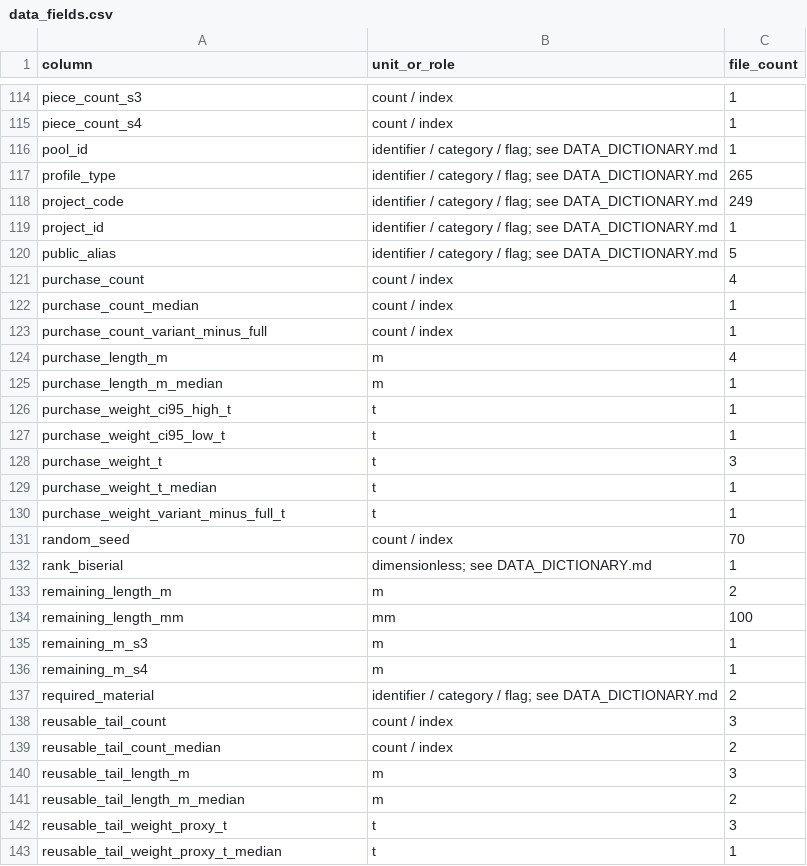
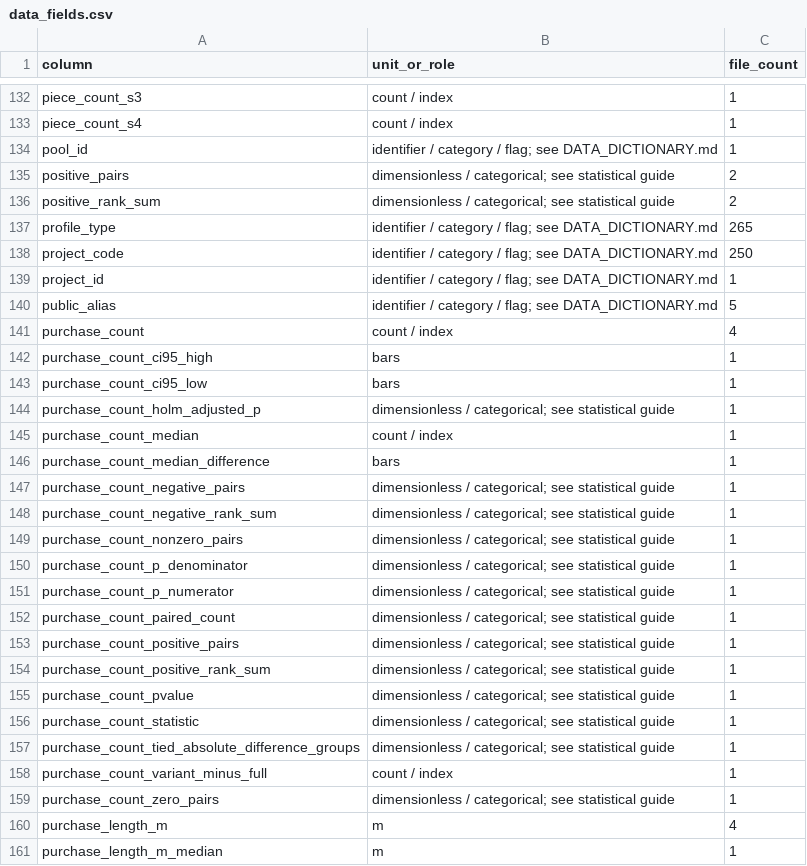
Before and after one commit to caramelling/finite-multisource-nesting, a CSV file: metadata/data_fields.csv, drawn as a sheet; only a part is shown, gaps mark what is left out; the shorter side is filled out with more unchanged rows; the diff covers the shown part only.

Commit message:
Publish reproducible statistical reanalysis and provenance audit

```diff
--- a/metadata/data_fields.csv
+++ b/metadata/data_fields.csv
@@ -116,4 +134,6 @@ piece_count_s4,count / index,1
 pool_id,identifier / category / flag; see DATA_DICTIONARY.md,1
+positive_pairs,dimensionless / categorical; see statistical guide,2
+positive_rank_sum,dimensionless / categorical; see statistical guide,2
 profile_type,identifier / category / flag; see DATA_DICTIONARY.md,265
-project_code,identifier / category / flag; see DATA_DICTIONARY.md,249
+project_code,identifier / category / flag; see DATA_DICTIONARY.md,250
 project_id,identifier / category / flag; see DATA_DICTIONARY.md,1
@@ -121,4 +141,20 @@ public_alias,identifier / category / flag; see DATA_DICTIONARY.md,5
 purchase_count,count / index,4
+purchase_count_ci95_high,bars,1
+purchase_count_ci95_low,bars,1
+purchase_count_holm_adjusted_p,dimensionless / categorical; see statistical guide,1
 purchase_count_median,count / index,1
+purchase_count_median_difference,bars,1
+purchase_count_negative_pairs,dimensionless / categorical; see statistical guide,1
+purchase_count_negative_rank_sum,dimensionless / categorical; see statistical guide,1
+purchase_count_nonzero_pairs,dimensionless / categorical; see statistical guide,1
+purchase_count_p_denominator,dimensionless / categorical; see statistical guide,1
+purchase_count_p_numerator,dimensionless / categorical; see statistical guide,1
+purchase_count_paired_count,dimensionless / categorical; see statistical guide,1
+purchase_count_positive_pairs,dimensionless / categorical; see statistical guide,1
+purchase_count_positive_rank_sum,dimensionless / categorical; see statistical guide,1
+purchase_count_pvalue,dimensionless / categorical; see statistical guide,1
+purchase_count_statistic,dimensionless / categorical; see statistical guide,1
+purchase_count_tied_absolute_difference_groups,dimensionless / categorical; see statistical guide,1
 purchase_count_variant_minus_full,count / index,1
+purchase_count_zero_pairs,dimensionless / categorical; see statistical guide,1
 purchase_length_m,m,4
```
Also changed, not shown: 41 added rows and 13 edited cells elsewhere in this file, metadata/file_inventory.csv, 26 other files.
